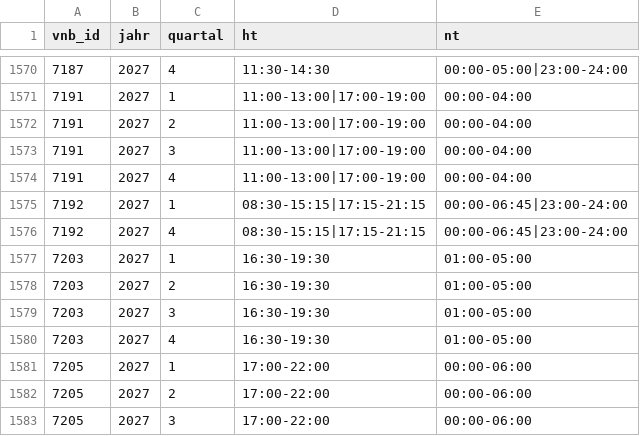
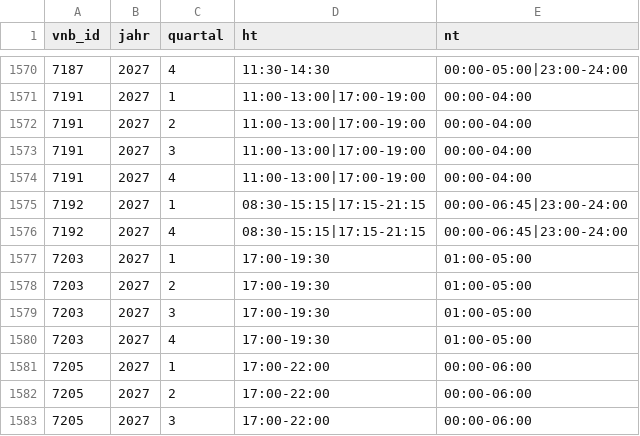
Before and after one commit to the78mole/Par14a-Database, a CSV file: data/2027/m3_zeitfenster.csv, drawn as a sheet; only a part is shown, gaps mark what is left out.

```diff
--- a/data/2027/m3_zeitfenster.csv
+++ b/data/2027/m3_zeitfenster.csv
@@ -1576,6 +1576,6 @@ vnb_id,jahr,quartal,ht,nt
 7192,2027,4,08:30-15:15|17:15-21:15,00:00-06:45|23:00-24:00
-7203,2027,1,16:30-19:30,01:00-05:00
-7203,2027,2,16:30-19:30,01:00-05:00
-7203,2027,3,16:30-19:30,01:00-05:00
-7203,2027,4,16:30-19:30,01:00-05:00
+7203,2027,1,17:00-19:30,01:00-05:00
+7203,2027,2,17:00-19:30,01:00-05:00
+7203,2027,3,17:00-19:30,01:00-05:00
+7203,2027,4,17:00-19:30,01:00-05:00
 7205,2027,1,17:00-22:00,00:00-06:00
```
Also changed, not shown: data/2026/preisblatt.csv, data/2027/preisblatt.csv.
